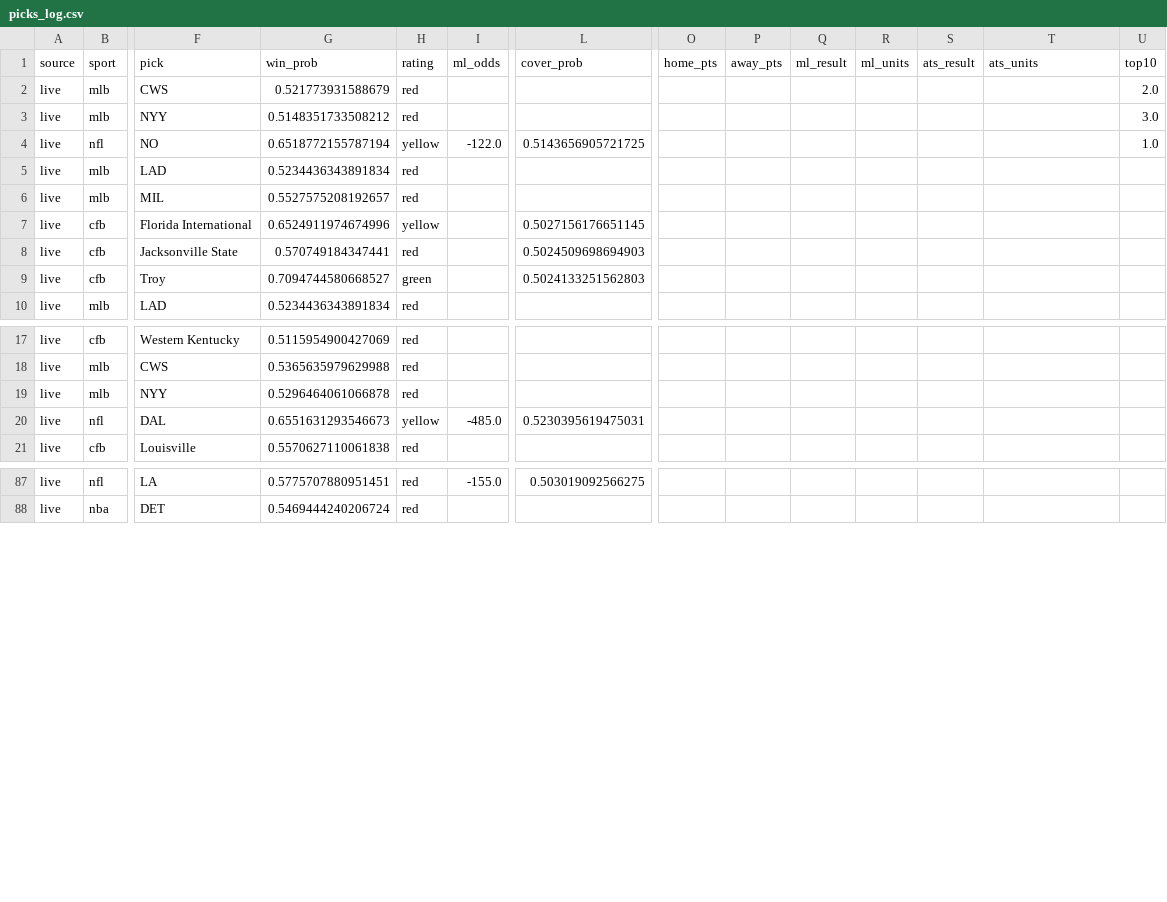
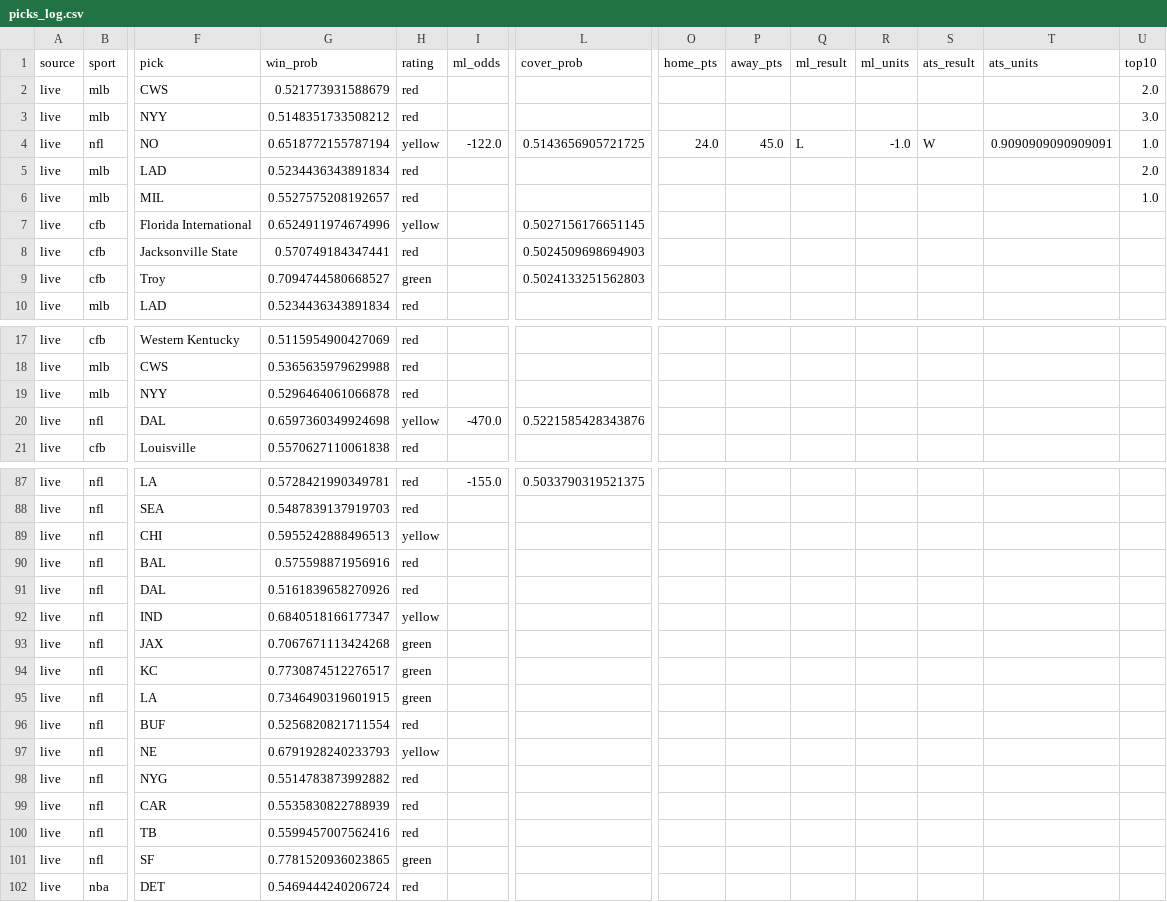
Before and after one commit to mak1017/skiiipicks, a CSV file: picks_log.csv, drawn as a sheet; only a part is shown, gaps mark what is left out; rows hold the shown columns only; the diff covers the shown part only; the diff names each change by its address in the sheet, - before the commit and + after, or states it on an @@ line.

```diff
--- a/picks_log.csv
+++ b/picks_log.csv
-O4 (home_pts): (empty)
+O4 (home_pts): 24.0
-P4 (away_pts): (empty)
+P4 (away_pts): 45.0
-Q4 (ml_result): (empty)
+Q4 (ml_result): L
-R4 (ml_units): (empty)
+R4 (ml_units): -1.0
-S4 (ats_result): (empty)
+S4 (ats_result): W
-T4 (ats_units): (empty)
+T4 (ats_units): 0.9090909090909091
-U5 (top10): (empty)
+U5 (top10): 2.0
-U6 (top10): (empty)
+U6 (top10): 1.0
-G20 (win_prob): 0.6551631293546673
+G20 (win_prob): 0.6597360349924698
-I20 (ml_odds): -485.0
+I20 (ml_odds): -470.0
-L20 (cover_prob): 0.5230395619475031
+L20 (cover_prob): 0.5221585428343876
-G87 (win_prob): 0.5775707880951451
+G87 (win_prob): 0.5728421990349781
-L87 (cover_prob): 0.503019092566275
+L87 (cover_prob): 0.5033790319521375
+row 88: live | nfl | SEA | 0.5487839137919703 | red
+row 89: live | nfl | CHI | 0.5955242888496513 | yellow
+row 90: live | nfl | BAL | 0.575598871956916 | red
+row 91: live | nfl | DAL | 0.5161839658270926 | red
+row 92: live | nfl | IND | 0.6840518166177347 | yellow
+row 93: live | nfl | JAX | 0.7067671113424268 | green
+row 94: live | nfl | KC | 0.7730874512276517 | green
+row 95: live | nfl | LA | 0.7346490319601915 | green
+row 96: live | nfl | BUF | 0.5256820821711554 | red
+row 97: live | nfl | NE | 0.6791928240233793 | yellow
+row 98: live | nfl | NYG | 0.5514783873992882 | red
+row 99: live | nfl | CAR | 0.5535830822788939 | red
+row 100: live | nfl | TB | 0.5599457007562416 | red
+row 101: live | nfl | SF | 0.7781520936023865 | green
```
Also changed, not shown: 32 edited cells elsewhere in this file.
